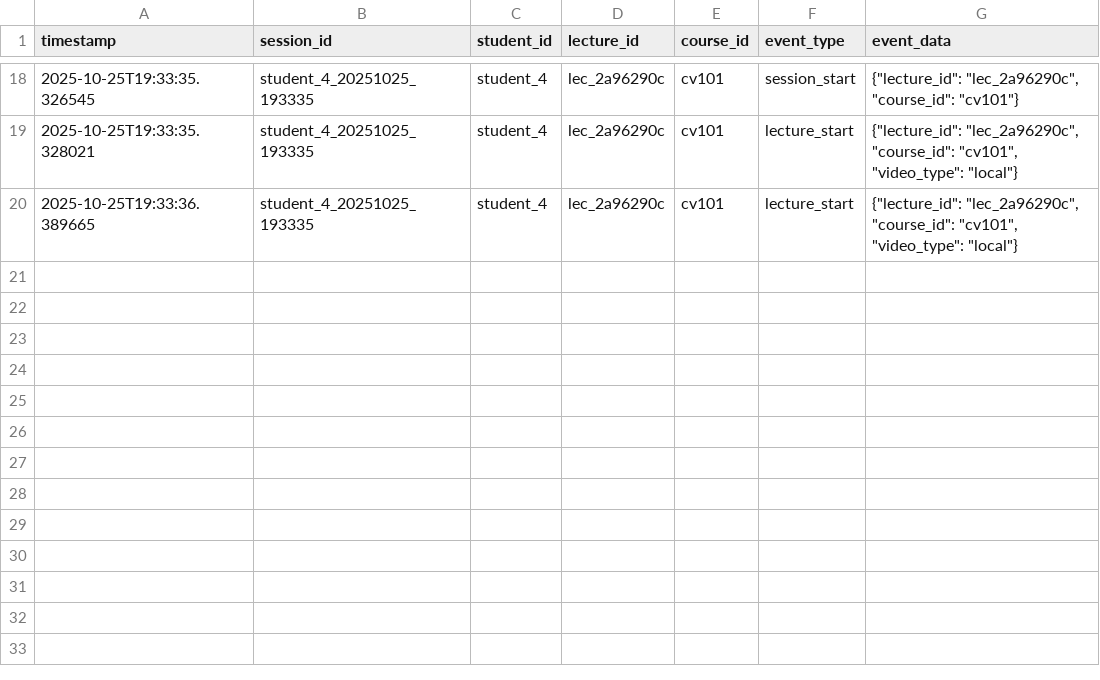
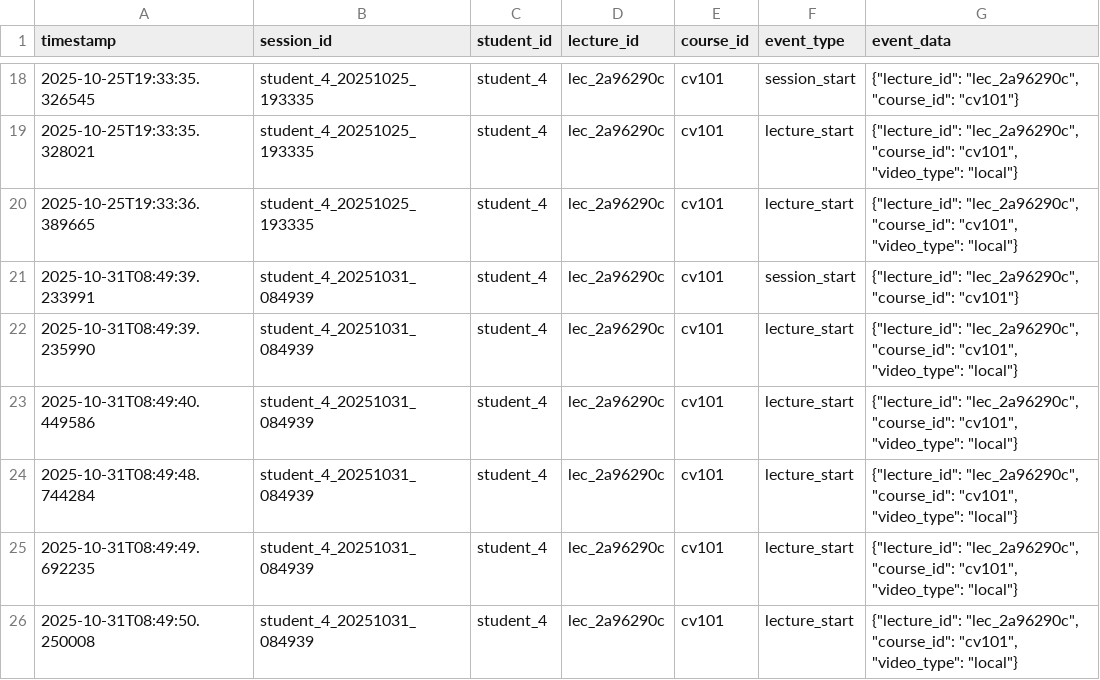
Before and after one commit to random-userbot/smart-lms, a CSV file: multiple lectures/ml_data/activity_logs/behavioral_log_student_4_202510.csv, drawn as a sheet; only a part is shown, gaps mark what is left out; the diff names each change by its address in the sheet, - before the commit and + after, or states it on an @@ line.

```diff
--- a/multiple lectures/ml_data/activity_logs/behavioral_log_student_4_202510.csv
+++ b/multiple lectures/ml_data/activity_logs/behavioral_log_student_4_202510.csv
+row 21: 2025-10-31T08:49:39.233991 | student_4_20251031_084939 | student_4 | lec_2a96290c | cv101 | session_start | {"lecture_id": "lec_2a96290c", "course_id": "cv101"}
+row 22: 2025-10-31T08:49:39.235990 | student_4_20251031_084939 | student_4 | lec_2a96290c | cv101 | lecture_start | {"lecture_id": "lec_2a96290c", "course_id": "cv101", "video_type": "local"}
+row 23: 2025-10-31T08:49:40.449586 | student_4_20251031_084939 | student_4 | lec_2a96290c | cv101 | lecture_start | {"lecture_id": "lec_2a96290c", "course_id": "cv101", "video_type": "local"}
+row 24: 2025-10-31T08:49:48.744284 | student_4_20251031_084939 | student_4 | lec_2a96290c | cv101 | lecture_start | {"lecture_id": "lec_2a96290c", "course_id": "cv101", "video_type": "local"}
+row 25: 2025-10-31T08:49:49.692235 | student_4_20251031_084939 | student_4 | lec_2a96290c | cv101 | lecture_start | {"lecture_id": "lec_2a96290c", "course_id": "cv101", "video_type": "local"}
+row 26: 2025-10-31T08:49:50.250008 | student_4_20251031_084939 | student_4 | lec_2a96290c | cv101 | lecture_start | {"lecture_id": "lec_2a96290c", "course_id": "cv101", "video_type": "local"}
```
Also changed, not shown: 4 other files.
